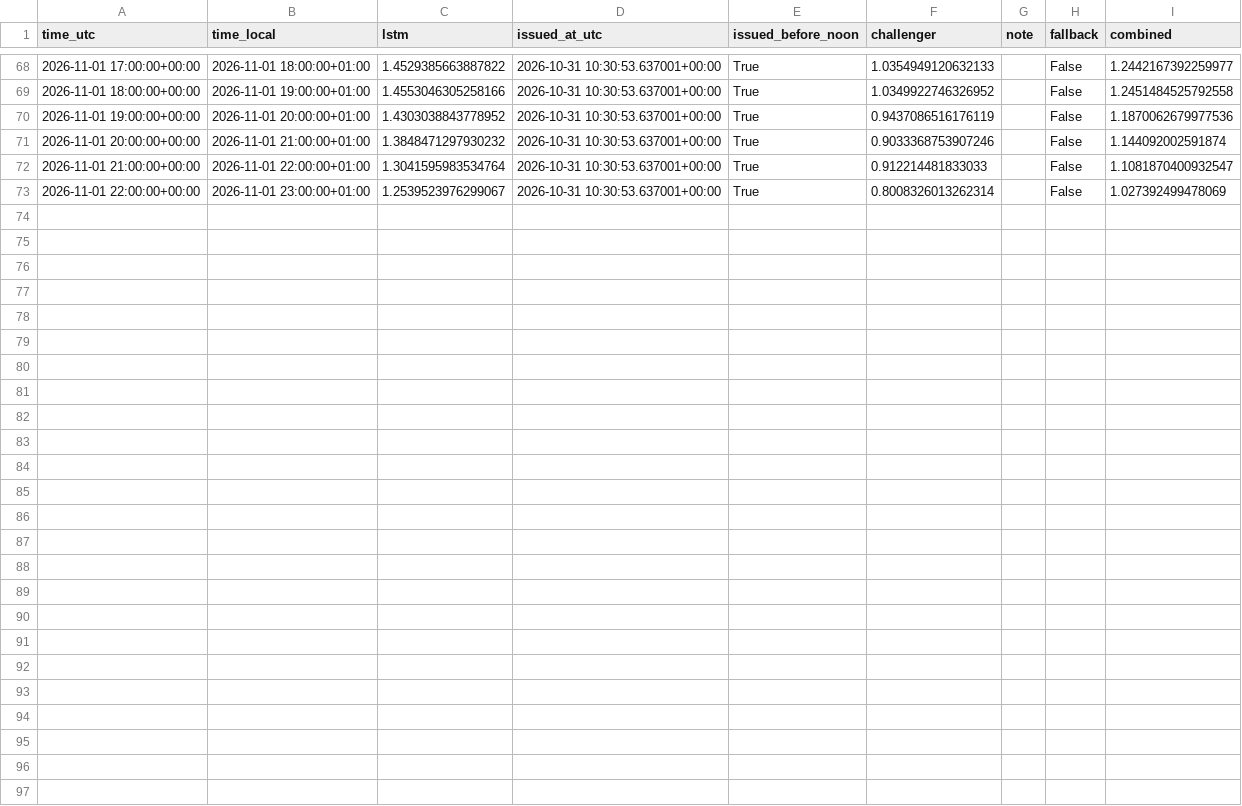
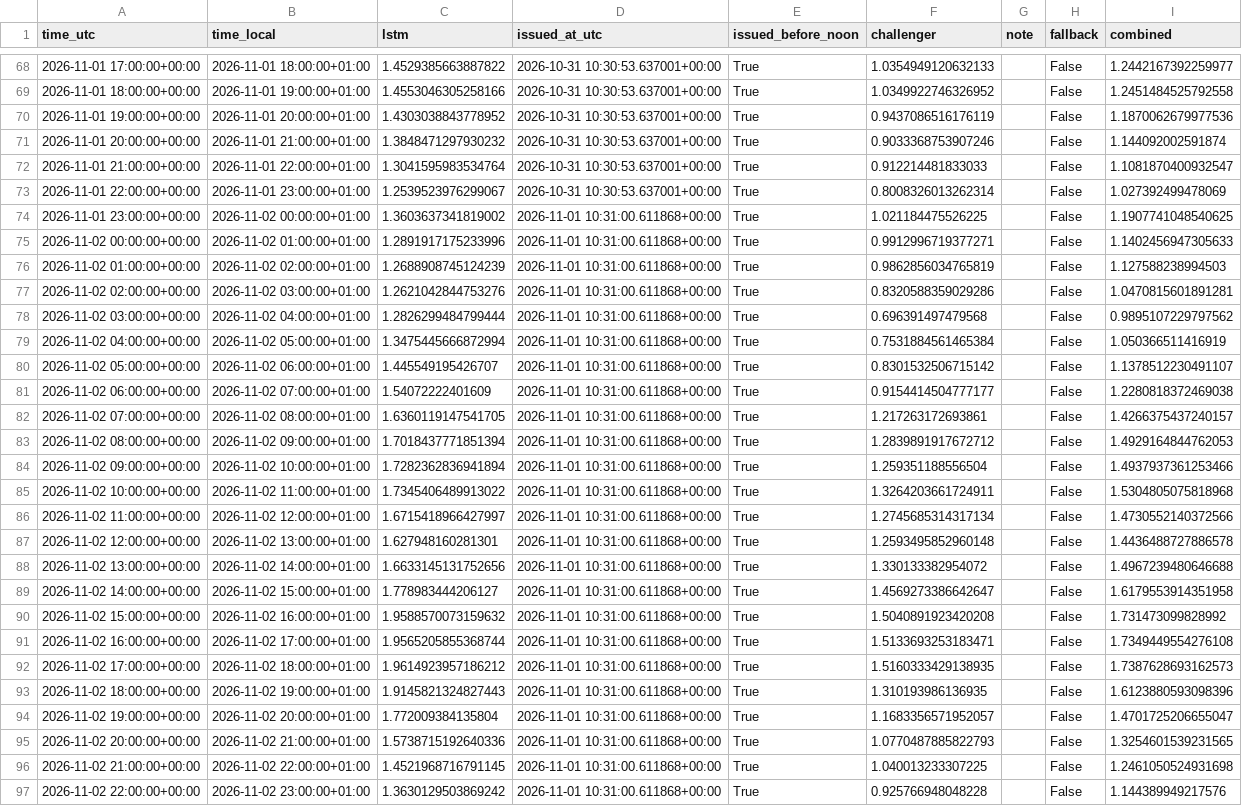
Before and after one commit to Hossain007Bhuiyan/se3-electricity-forecast, a CSV file: challenger.csv, drawn as a sheet; only a part is shown, gaps mark what is left out; the diff names each change by its address in the sheet, - before the commit and + after, or states it on an @@ line.

```diff
--- a/challenger.csv
+++ b/challenger.csv
+row 74: 2026-11-01 23:00:00+00:00 | 2026-11-02 00:00:00+01:00 | 1.3603637341819002 | 2026-11-01 10:31:00.611868+00:00 | True | 1.021184475526225 |  | False | 1.1907741048540625
+row 75: 2026-11-02 00:00:00+00:00 | 2026-11-02 01:00:00+01:00 | 1.2891917175233996 | 2026-11-01 10:31:00.611868+00:00 | True | 0.9912996719377271 |  | False | 1.1402456947305633
+row 76: 2026-11-02 01:00:00+00:00 | 2026-11-02 02:00:00+01:00 | 1.2688908745124239 | 2026-11-01 10:31:00.611868+00:00 | True | 0.9862856034765819 |  | False | 1.127588238994503
+row 77: 2026-11-02 02:00:00+00:00 | 2026-11-02 03:00:00+01:00 | 1.2621042844753276 | 2026-11-01 10:31:00.611868+00:00 | True | 0.8320588359029286 |  | False | 1.0470815601891281
+row 78: 2026-11-02 03:00:00+00:00 | 2026-11-02 04:00:00+01:00 | 1.2826299484799444 | 2026-11-01 10:31:00.611868+00:00 | True | 0.696391497479568 |  | False | 0.9895107229797562
+row 79: 2026-11-02 04:00:00+00:00 | 2026-11-02 05:00:00+01:00 | 1.3475445666872994 | 2026-11-01 10:31:00.611868+00:00 | True | 0.7531884561465384 |  | False | 1.050366511416919
+row 80: 2026-11-02 05:00:00+00:00 | 2026-11-02 06:00:00+01:00 | 1.445549195426707 | 2026-11-01 10:31:00.611868+00:00 | True | 0.8301532506715142 |  | False | 1.1378512230491107
+row 81: 2026-11-02 06:00:00+00:00 | 2026-11-02 07:00:00+01:00 | 1.54072222401609 | 2026-11-01 10:31:00.611868+00:00 | True | 0.9154414504777177 |  | False | 1.2280818372469038
+row 82: 2026-11-02 07:00:00+00:00 | 2026-11-02 08:00:00+01:00 | 1.6360119147541705 | 2026-11-01 10:31:00.611868+00:00 | True | 1.217263172693861 |  | False | 1.4266375437240157
+row 83: 2026-11-02 08:00:00+00:00 | 2026-11-02 09:00:00+01:00 | 1.7018437771851394 | 2026-11-01 10:31:00.611868+00:00 | True | 1.2839891917672712 |  | False | 1.4929164844762053
+row 84: 2026-11-02 09:00:00+00:00 | 2026-11-02 10:00:00+01:00 | 1.7282362836941894 | 2026-11-01 10:31:00.611868+00:00 | True | 1.259351188556504 |  | False | 1.4937937361253466
+row 85: 2026-11-02 10:00:00+00:00 | 2026-11-02 11:00:00+01:00 | 1.7345406489913022 | 2026-11-01 10:31:00.611868+00:00 | True | 1.3264203661724911 |  | False | 1.5304805075818968
+row 86: 2026-11-02 11:00:00+00:00 | 2026-11-02 12:00:00+01:00 | 1.6715418966427997 | 2026-11-01 10:31:00.611868+00:00 | True | 1.2745685314317134 |  | False | 1.4730552140372566
+row 87: 2026-11-02 12:00:00+00:00 | 2026-11-02 13:00:00+01:00 | 1.627948160281301 | 2026-11-01 10:31:00.611868+00:00 | True | 1.2593495852960148 |  | False | 1.4436488727886578
+row 88: 2026-11-02 13:00:00+00:00 | 2026-11-02 14:00:00+01:00 | 1.6633145131752656 | 2026-11-01 10:31:00.611868+00:00 | True | 1.330133382954072 |  | False | 1.4967239480646688
+row 89: 2026-11-02 14:00:00+00:00 | 2026-11-02 15:00:00+01:00 | 1.778983444206127 | 2026-11-01 10:31:00.611868+00:00 | True | 1.4569273386642647 |  | False | 1.6179553914351958
+row 90: 2026-11-02 15:00:00+00:00 | 2026-11-02 16:00:00+01:00 | 1.9588570073159632 | 2026-11-01 10:31:00.611868+00:00 | True | 1.5040891923420208 |  | False | 1.731473099828992
+row 91: 2026-11-02 16:00:00+00:00 | 2026-11-02 17:00:00+01:00 | 1.9565205855368744 | 2026-11-01 10:31:00.611868+00:00 | True | 1.5133693253183471 |  | False | 1.7349449554276108
+row 92: 2026-11-02 17:00:00+00:00 | 2026-11-02 18:00:00+01:00 | 1.9614923957186212 | 2026-11-01 10:31:00.611868+00:00 | True | 1.5160333429138935 |  | False | 1.7387628693162573
+row 93: 2026-11-02 18:00:00+00:00 | 2026-11-02 19:00:00+01:00 | 1.9145821324827443 | 2026-11-01 10:31:00.611868+00:00 | True | 1.310193986136935 |  | False | 1.6123880593098396
+row 94: 2026-11-02 19:00:00+00:00 | 2026-11-02 20:00:00+01:00 | 1.772009384135804 | 2026-11-01 10:31:00.611868+00:00 | True | 1.1683356571952057 |  | False | 1.4701725206655047
+row 95: 2026-11-02 20:00:00+00:00 | 2026-11-02 21:00:00+01:00 | 1.5738715192640336 | 2026-11-01 10:31:00.611868+00:00 | True | 1.0770487885822793 |  | False | 1.3254601539231565
+row 96: 2026-11-02 21:00:00+00:00 | 2026-11-02 22:00:00+01:00 | 1.4521968716791145 | 2026-11-01 10:31:00.611868+00:00 | True | 1.040013233307225 |  | False | 1.2461050524931698
+row 97: 2026-11-02 22:00:00+00:00 | 2026-11-02 23:00:00+01:00 | 1.3630129503869242 | 2026-11-01 10:31:00.611868+00:00 | True | 0.925766948048228 |  | False | 1.144389949217576
```
